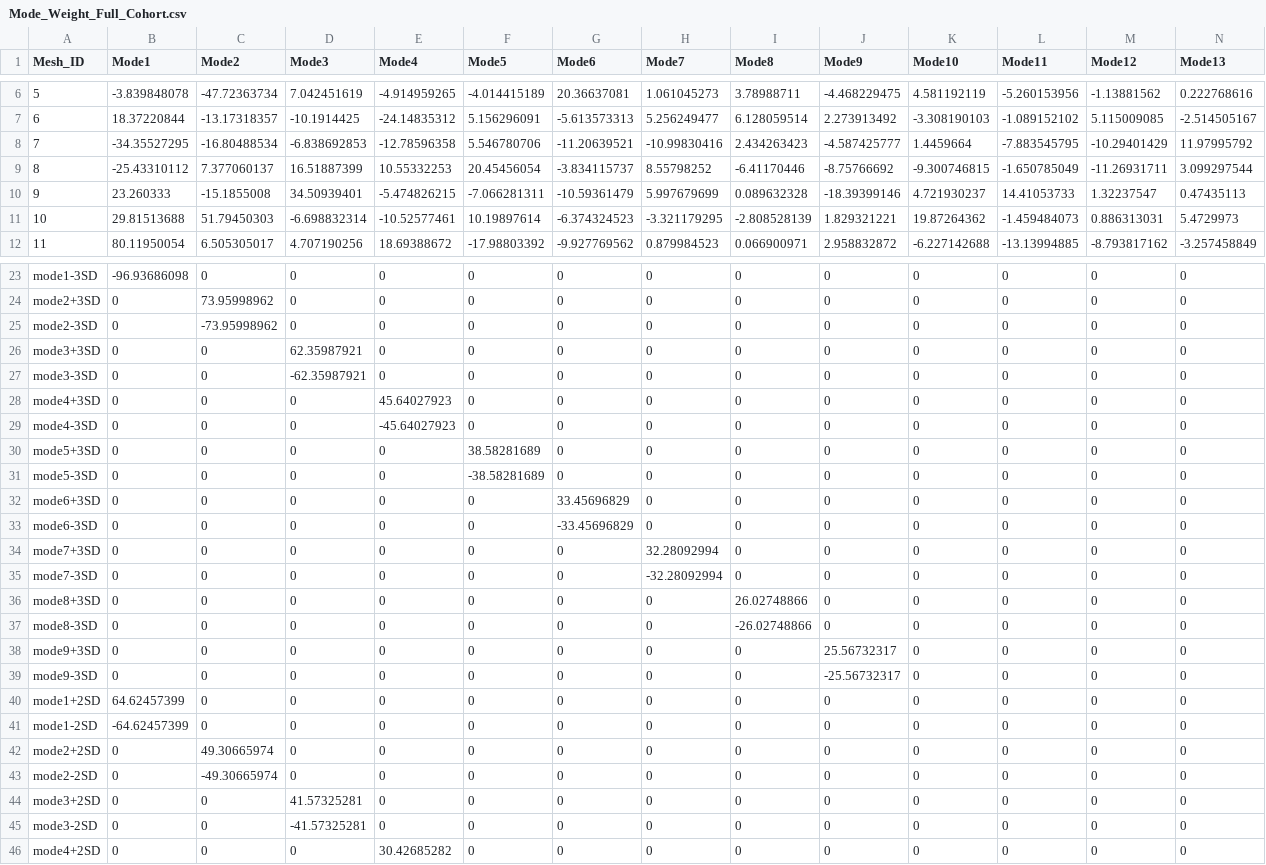
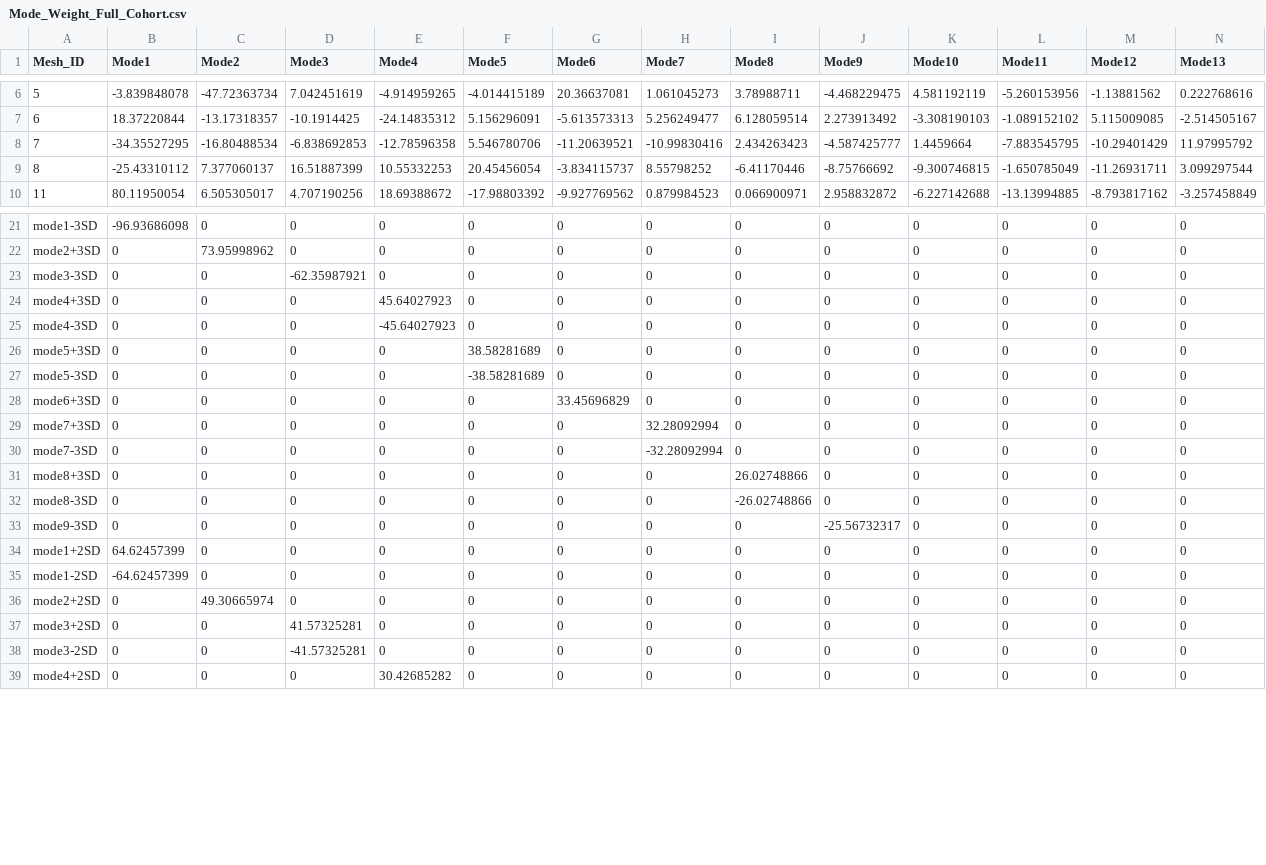
Before and after one commit to cwlanyon/GPyEm, a CSV file: Mode_Weight_Full_Cohort.csv, drawn as a sheet; only a part is shown, gaps mark what is left out; rows hold the shown columns only; the diff names each change by its address in the sheet, - before the commit and + after, or states it on an @@ line.

```diff
--- a/Mode_Weight_Full_Cohort.csv
+++ b/Mode_Weight_Full_Cohort.csv
-row 10: 9 | 23.260333 | -15.1855008 | 34.50939401 | -5.474826215 | -7.066281311 | -10.59361479 | 5.997679699 | 0.089632328 | -18.39399146 | 4.721930237 | 14.41053733 | 1.32237547 | 0.47435113
-row 11: 10 | 29.81513688 | 51.79450303 | -6.698832314 | -10.52577461 | 10.19897614 | -6.374324523 | -3.321179295 | -2.808528139 | 1.829321221 | 19.87264362 | -1.459484073 | 0.886313031 | 5.4729973
-row 25: mode2-3SD | 0 | -73.95998962 | 0 | 0 | 0 | 0 | 0 | 0 | 0 | 0 | 0 | 0 | 0
-row 26: mode3+3SD | 0 | 0 | 62.35987921 | 0 | 0 | 0 | 0 | 0 | 0 | 0 | 0 | 0 | 0
-row 33: mode6-3SD | 0 | 0 | 0 | 0 | 0 | -33.45696829 | 0 | 0 | 0 | 0 | 0 | 0 | 0
-row 38: mode9+3SD | 0 | 0 | 0 | 0 | 0 | 0 | 0 | 0 | 25.56732317 | 0 | 0 | 0 | 0
-row 43: mode2-2SD | 0 | -49.30665974 | 0 | 0 | 0 | 0 | 0 | 0 | 0 | 0 | 0 | 0 | 0
```
Also changed, not shown: 13 other files.
